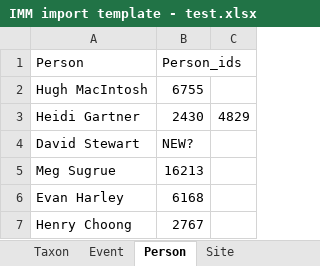
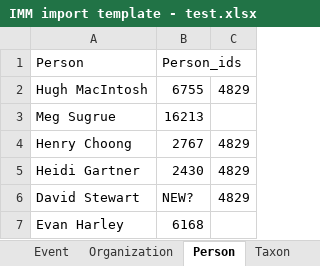
Before and after one commit to evanharley/bulk_import_tool, an Excel workbook: bulk_import_tool/IMM import template - test.xlsx, sheet Person, drawn as a sheet; values as stored, in another font and other column widths than the file's, no borders; removed rows and columns are numbered as before the commit, all else as after; the diff names each change by its address in the sheet, - before the commit and + after, or states it on an @@ line.

```diff
--- a/bulk_import_tool/IMM import template - test.xlsx (sheet Person)
+++ b/bulk_import_tool/IMM import template - test.xlsx (sheet Person)
+sheet tab: Organization
@@ sheet tab order changed: Event | Organization | Person | Taxon @@
-C2: (empty)
+C2: 4829
@@ row 5 moved to row 3: Meg Sugrue @@
+row 4: Henry Choong | 2767 | 4829
-C6: (empty)
+C6: 4829
-row 7: Henry Choong | 2767
```
Also changed, not shown: sheet IMM_template, sheet Site, sheet Event, 11 other files.
